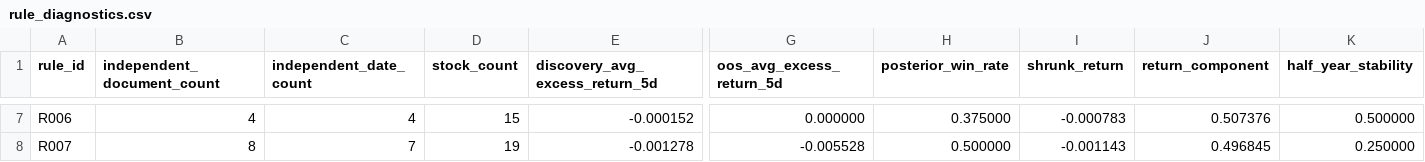
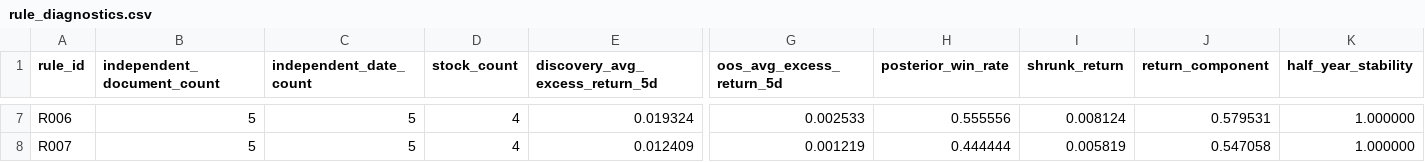
Before and after one commit to chiiiiiiing/Gonghangbei, a CSV file: data/sample/rule_diagnostics.csv, drawn as a sheet; only a part is shown, gaps mark what is left out; the diff covers the shown part only; the diff names each change by its address in the sheet, - before the commit and + after, or states it on an @@ line.

```diff
--- a/data/sample/rule_diagnostics.csv
+++ b/data/sample/rule_diagnostics.csv
-B7 (independent_document_count): 4
+B7 (independent_document_count): 5
-C7 (independent_date_count): 4
+C7 (independent_date_count): 5
-D7 (stock_count): 15
+D7 (stock_count): 4
-E7 (discovery_avg_excess_return_5d): -0.000152
+E7 (discovery_avg_excess_return_5d): 0.019324
-G7 (oos_avg_excess_return_5d): 0.000000
+G7 (oos_avg_excess_return_5d): 0.002533
-H7 (posterior_win_rate): 0.375000
+H7 (posterior_win_rate): 0.555556
-I7 (shrunk_return): -0.000783
+I7 (shrunk_return): 0.008124
-J7 (return_component): 0.507376
+J7 (return_component): 0.579531
-K7 (half_year_stability): 0.500000
+K7 (half_year_stability): 1.000000
-B8 (independent_document_count): 8
+B8 (independent_document_count): 5
-C8 (independent_date_count): 7
+C8 (independent_date_count): 5
-D8 (stock_count): 19
+D8 (stock_count): 4
-E8 (discovery_avg_excess_return_5d): -0.001278
+E8 (discovery_avg_excess_return_5d): 0.012409
-G8 (oos_avg_excess_return_5d): -0.005528
+G8 (oos_avg_excess_return_5d): 0.001219
-H8 (posterior_win_rate): 0.500000
+H8 (posterior_win_rate): 0.444444
-I8 (shrunk_return): -0.001143
+I8 (shrunk_return): 0.005819
-J8 (return_component): 0.496845
+J8 (return_component): 0.547058
-K8 (half_year_stability): 0.250000
+K8 (half_year_stability): 1.000000
```
Also changed, not shown: 1 added row and 127 edited cells elsewhere in this file, data/sample/event_type_impact_priors.csv, data/sample/factor_snapshot.csv, 33 other files.
